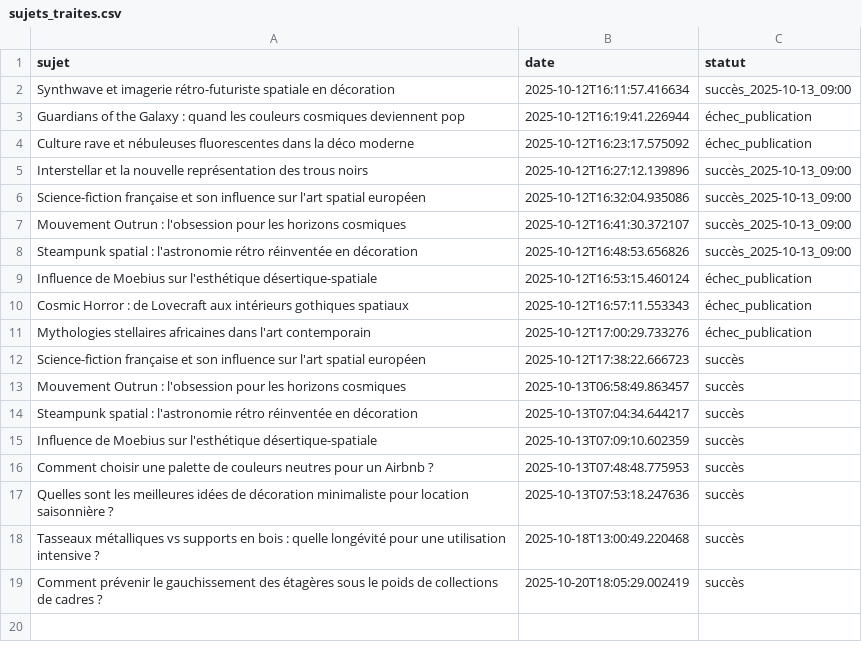
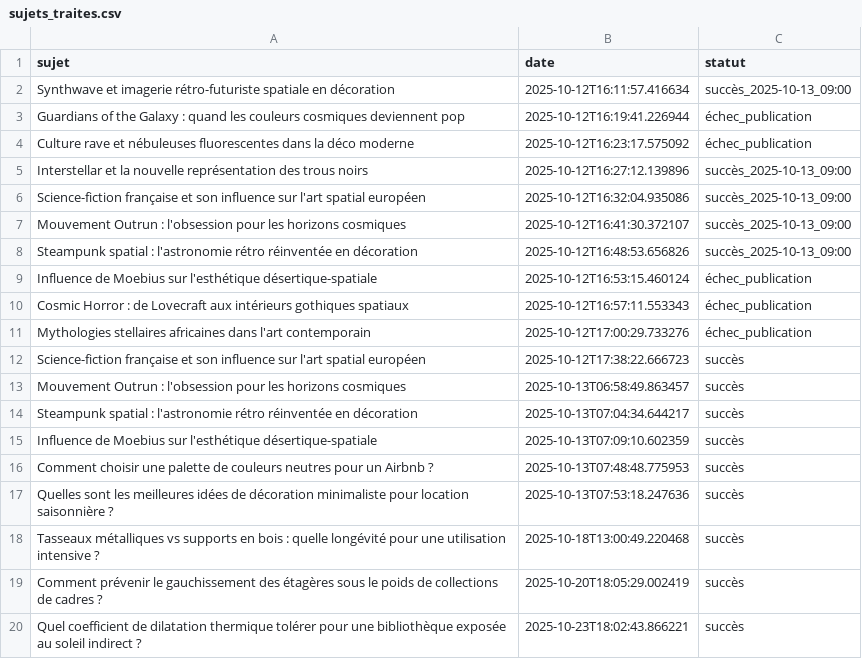
Before and after one commit to Metalosmose21/Biblioth-que-3, a CSV file: sujets_traites.csv, drawn as a sheet.

```diff
--- a/sujets_traites.csv
+++ b/sujets_traites.csv
@@ -19 +19,2 @@ Tasseaux métalliques vs supports en bois : quelle longévité pour une utilisat
 Comment prévenir le gauchissement des étagères sous le poids de collections de cadres ?,2025-10-20T18:05:29.002419,succès
+Quel coefficient de dilatation thermique tolérer pour une bibliothèque exposée au soleil indirect ?,2025-10-23T18:02:43.866221,succès
```
Also changed, not shown: sujets.csv.
